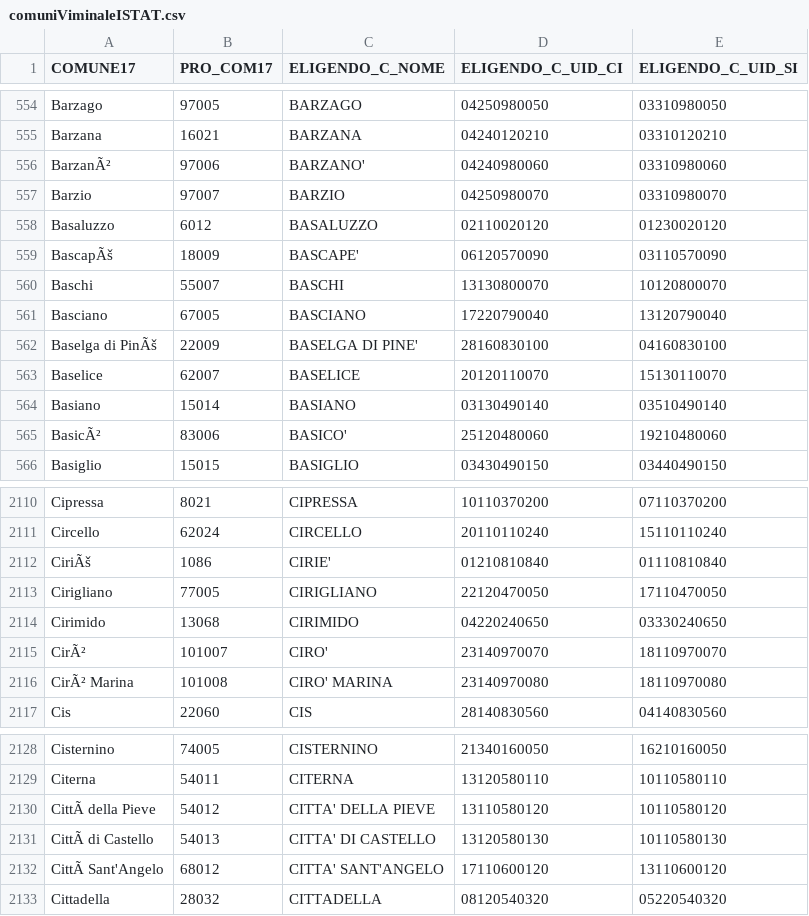
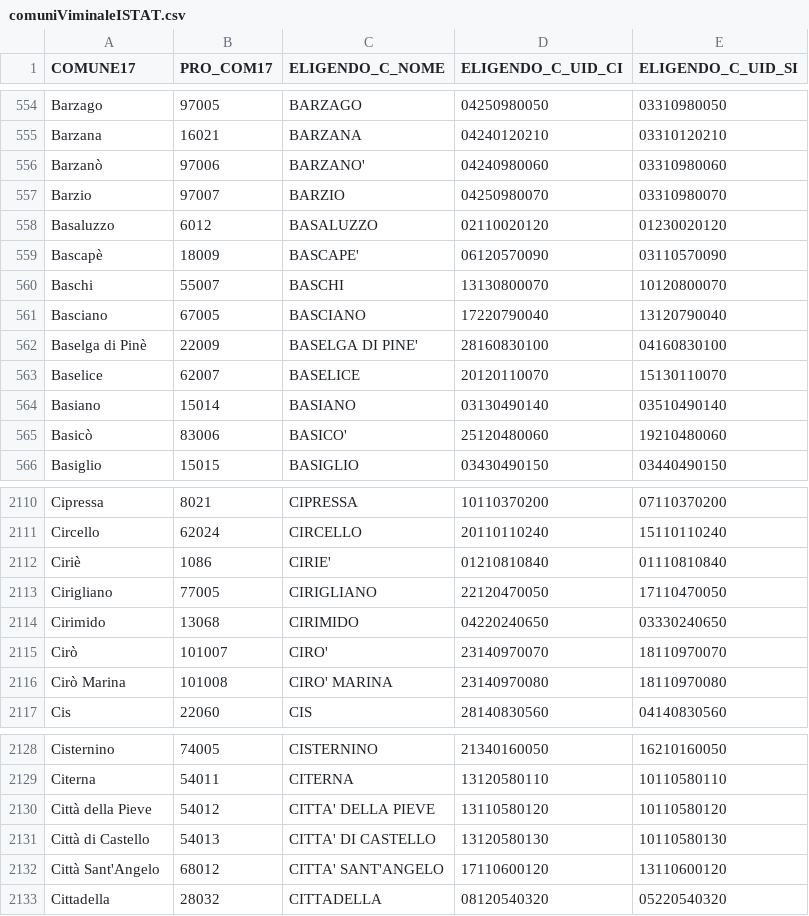
Before and after one commit to ondata/elezionipolitiche2018, a CSV file: risorse/comuniViminaleISTAT.csv, drawn as a sheet; only a part is shown, gaps mark what is left out; the diff covers the shown part only.

Commit message:
update

```diff
--- a/risorse/comuniViminaleISTAT.csv
+++ b/risorse/comuniViminaleISTAT.csv
@@ -555,12 +555,12 @@ Barzago,97005,BARZAGO,04250980050,03310980050
 Barzana,16021,BARZANA,04240120210,03310120210
-BarzanÃ²,97006,BARZANO',04240980060,03310980060
+Barzanò,97006,BARZANO',04240980060,03310980060
 Barzio,97007,BARZIO,04250980070,03310980070
 Basaluzzo,6012,BASALUZZO,02110020120,01230020120
-BascapÃš,18009,BASCAPE',06120570090,03110570090
+Bascapè,18009,BASCAPE',06120570090,03110570090
 Baschi,55007,BASCHI,13130800070,10120800070
 Basciano,67005,BASCIANO,17220790040,13120790040
-Baselga di PinÃš,22009,BASELGA DI PINE',28160830100,04160830100
+Baselga di Pinè,22009,BASELGA DI PINE',28160830100,04160830100
 Baselice,62007,BASELICE,20120110070,15130110070
 Basiano,15014,BASIANO,03130490140,03510490140
-BasicÃ²,83006,BASICO',25120480060,19210480060
+Basicò,83006,BASICO',25120480060,19210480060
 Basiglio,15015,BASIGLIO,03430490150,03440490150
@@ -2111,7 +2111,7 @@ Cipressa,8021,CIPRESSA,10110370200,07110370200
 Circello,62024,CIRCELLO,20110110240,15110110240
-CiriÃš,1086,CIRIE',01210810840,01110810840
+Ciriè,1086,CIRIE',01210810840,01110810840
 Cirigliano,77005,CIRIGLIANO,22120470050,17110470050
 Cirimido,13068,CIRIMIDO,04220240650,03330240650
-CirÃ²,101007,CIRO',23140970070,18110970070
-CirÃ² Marina,101008,CIRO' MARINA,23140970080,18110970080
+Cirò,101007,CIRO',23140970070,18110970070
+Cirò Marina,101008,CIRO' MARINA,23140970080,18110970080
 Cis,22060,CIS,28140830560,04140830560
@@ -2129,5 +2129,5 @@ Cisternino,74005,CISTERNINO,21340160050,16210160050
 Citerna,54011,CITERNA,13120580110,10110580110
-CittÃ  della Pieve,54012,CITTA' DELLA PIEVE,13110580120,10110580120
-CittÃ  di Castello,54013,CITTA' DI CASTELLO,13120580130,10110580130
-CittÃ  Sant'Angelo,68012,CITTA' SANT'ANGELO,17110600120,13110600120
+Città della Pieve,54012,CITTA' DELLA PIEVE,13110580120,10110580120
+Città di Castello,54013,CITTA' DI CASTELLO,13120580130,10110580130
+Città Sant'Angelo,68012,CITTA' SANT'ANGELO,17110600120,13110600120
 Cittadella,28032,CITTADELLA,08120540320,05220540320
```
Also changed, not shown: 149 edited cells elsewhere in this file.
